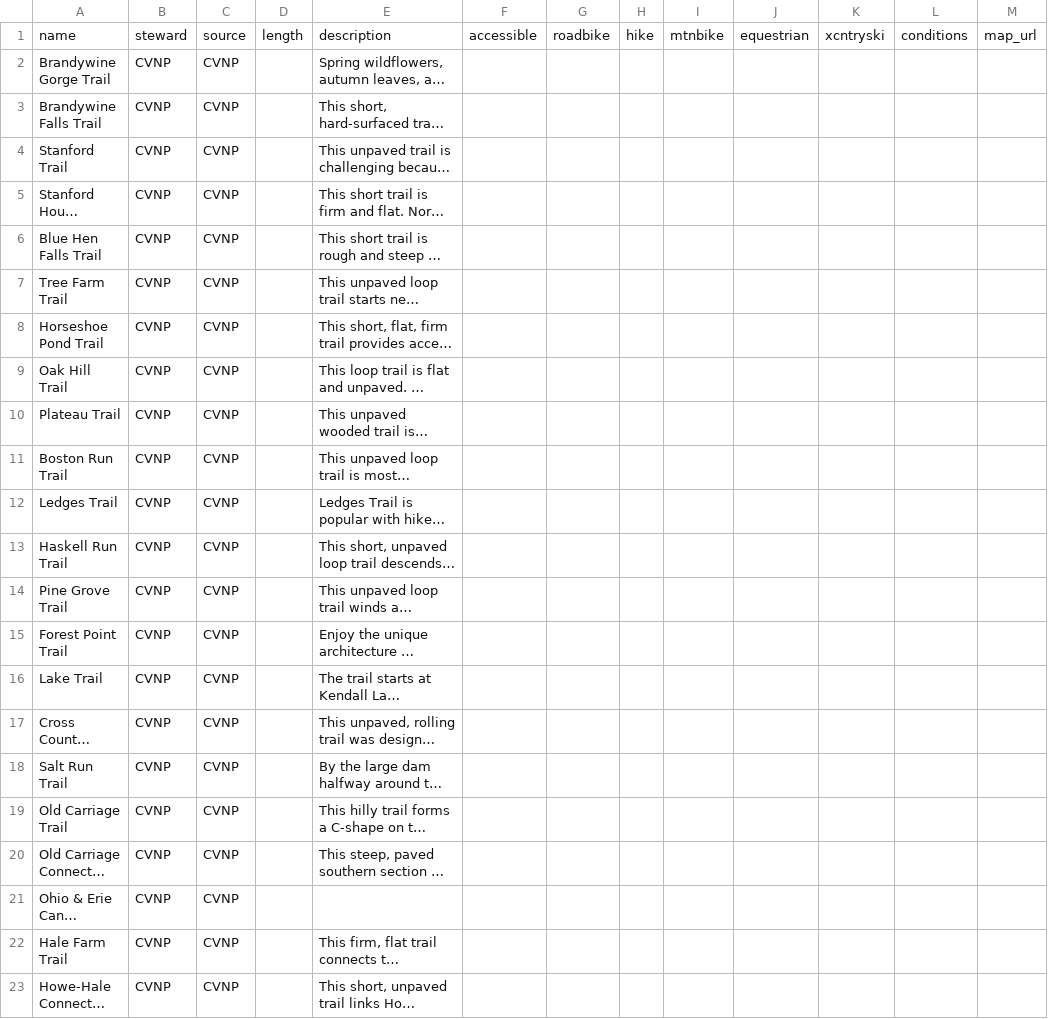
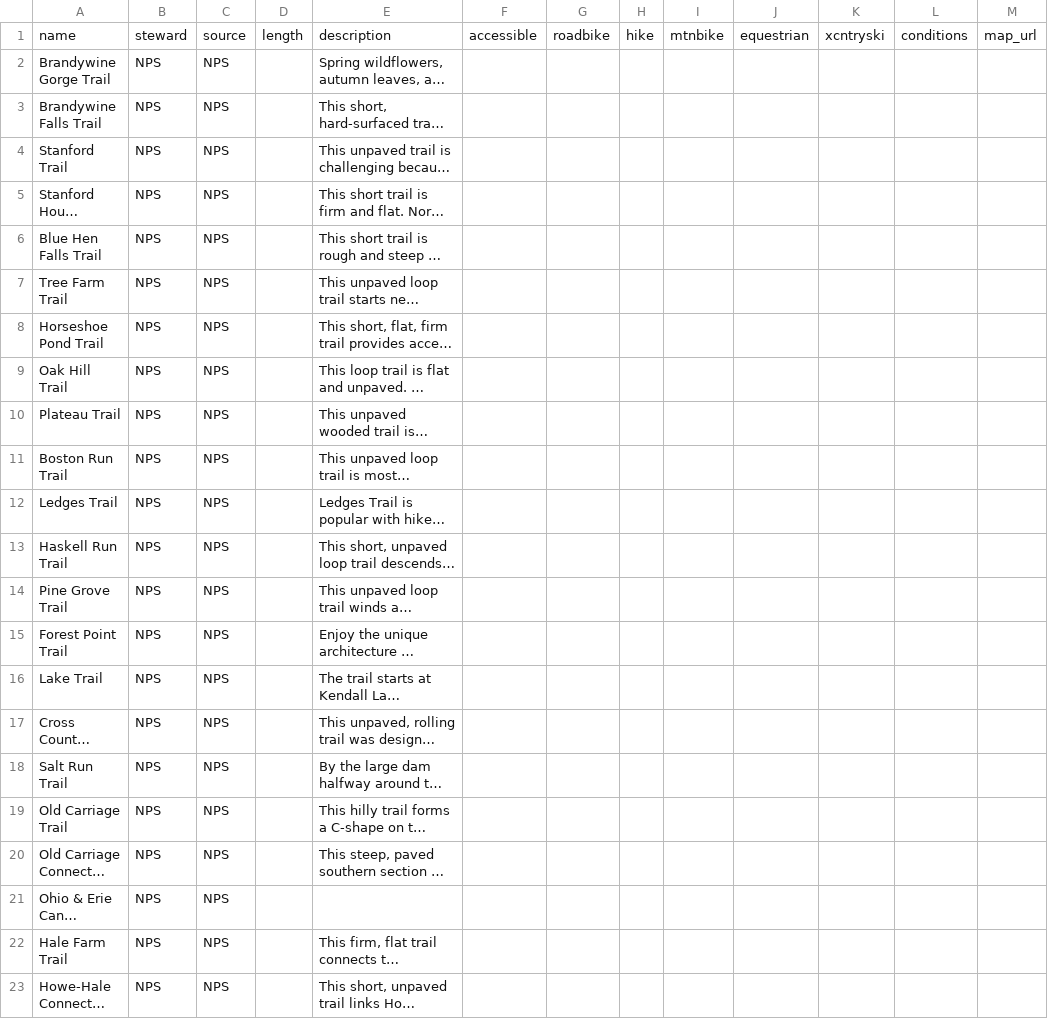
Before and after one commit to codeforamerica/trailsyserver, a CSV file: lib/cvnp_traildata.csv, drawn as a sheet; only a part is shown; long unchanged cells end in …; the diff names each change by its address in the sheet, - before the commit and + after, or states it on an @@ line.

Commit message:
new CVNP data for seeding

```diff
--- a/lib/cvnp_traildata.csv
+++ b/lib/cvnp_traildata.csv
-B2:B23: CVNP
+B2:B23: NPS
-C2:C23: CVNP
+C2:C23: NPS
```
Also changed, not shown: 5 other files.
